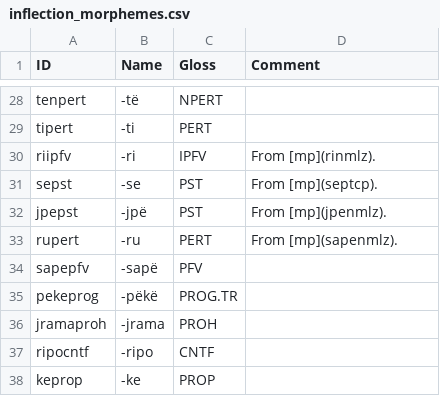
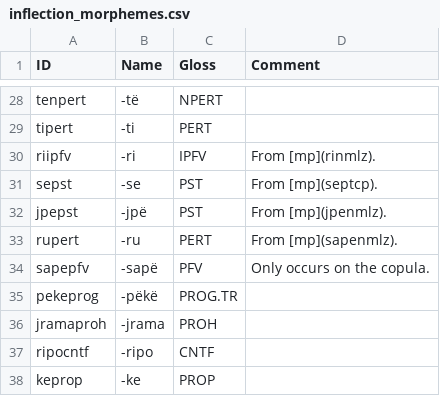
Before and after one commit to caribank/yawarana-corpus-cldf, a CSV file: etc/inflection_morphemes.csv, drawn as a sheet; only a part is shown, gaps mark what is left out; the diff names each change by its address in the sheet, - before the commit and + after, or states it on an @@ line.

Commit message:
morpheme comments

```diff
--- a/etc/inflection_morphemes.csv
+++ b/etc/inflection_morphemes.csv
-D34 (Comment): (empty)
+D34 (Comment): Only occurs on the copula.
```
Also changed, not shown: etc/derivation_morphemes.csv.
